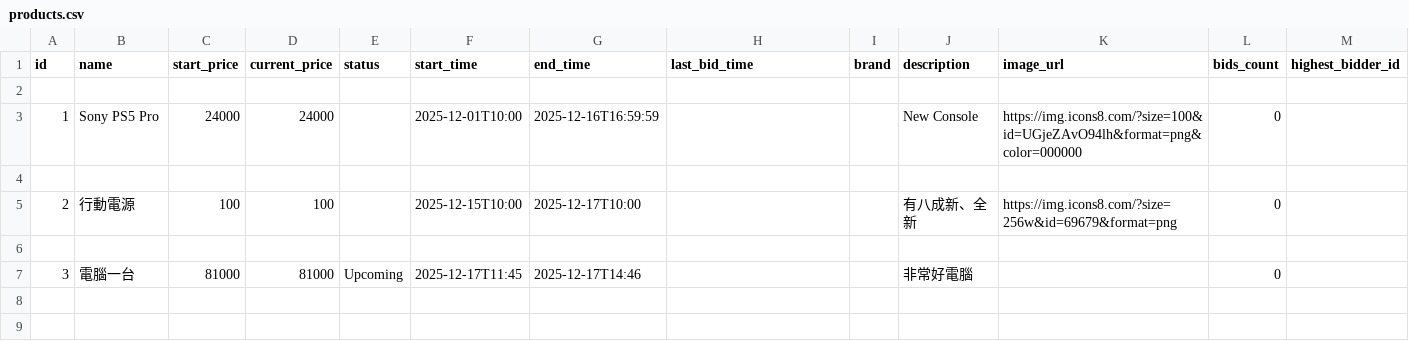
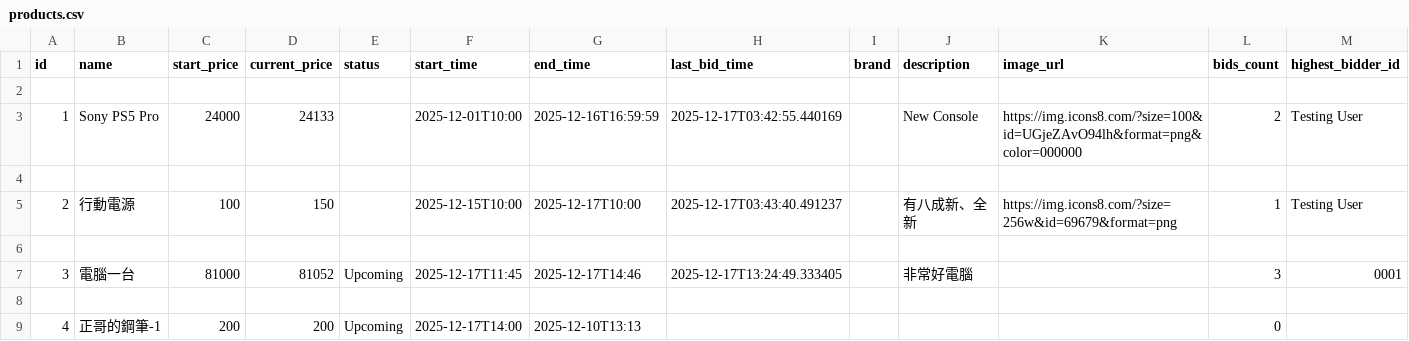
Before and after one commit to Polar-Tsai/Auction, a CSV file: data/products.csv, drawn as a sheet.

```diff
--- a/data/products.csv
+++ b/data/products.csv
@@ -2,6 +2,8 @@ id,name,start_price,current_price,status,start_time,end_time,last_bid_time,brand
 
-1,Sony PS5 Pro,24000,24000,,2025-12-01T10:00,2025-12-16T16:59:59,,,New Console,https://img.icons8.com/?size=100&id=UGjeZAvO94lh&format=png&color=000000,0,
+1,Sony PS5 Pro,24000,24133,,2025-12-01T10:00,2025-12-16T16:59:59,2025-12-17T03:42:55.440169,,New Console,https://img.icons8.com/?size=100&id=UGjeZAvO94lh&format=png&color=000000,2,Testing User
 
-2,行動電源,100,100,,2025-12-15T10:00,2025-12-17T10:00,,,有八成新、全新,https://img.icons8.com/?size=256w&id=69679&format=png,0,
+2,行動電源,100,150,,2025-12-15T10:00,2025-12-17T10:00,2025-12-17T03:43:40.491237,,有八成新、全新,https://img.icons8.com/?size=256w&id=69679&format=png,1,Testing User
 
-3,電腦一台,81000,81000,Upcoming,2025-12-17T11:45,2025-12-17T14:46,,,非常好電腦,,0,
+3,電腦一台,81000,81052,Upcoming,2025-12-17T11:45,2025-12-17T14:46,2025-12-17T13:24:49.333405,,非常好電腦,,3,0001
+
+4,正哥的鋼筆-1,200,200,Upcoming,2025-12-17T14:00,2025-12-10T13:13,,,,,0,
```
Also changed, not shown: 29 other files.
